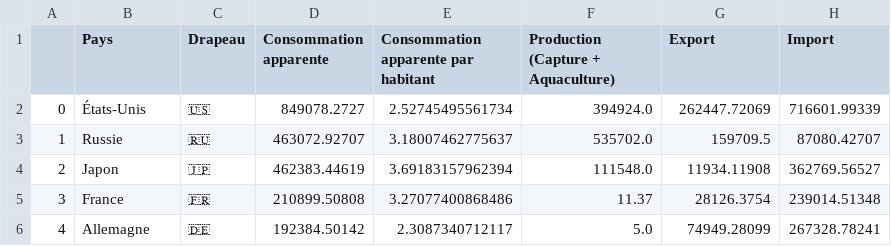
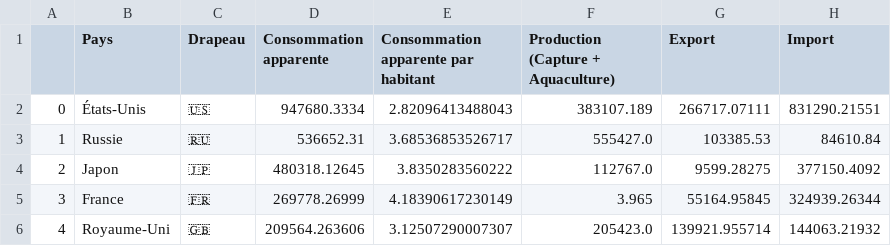
Before and after one commit to dataforgoodfr/12_pinkbombs, a CSV file: data/top_15_countries_consuming_1.5_fr.csv, drawn as a sheet; only a part is shown; the diff covers the shown part only.

```diff
--- a/data/top_15_countries_consuming_1.5_fr.csv
+++ b/data/top_15_countries_consuming_1.5_fr.csv
@@ -1,6 +1,6 @@
 ,Pays,Drapeau,Consommation apparente,Consommation apparente par habitant,Production (Capture + Aquaculture),Export,Import
-0,États-Unis,🇺🇸,849078.2727,2.52745495561734,394924.0,262447.72069,716601.99339
-1,Russie,🇷🇺,463072.92707,3.18007462775637,535702.0,159709.5,87080.42707
-2,Japon,🇯🇵,462383.44619,3.69183157962394,111548.0,11934.11908,362769.56527
-3,France,🇫🇷,210899.50808,3.27077400868486,11.37,28126.3754,239014.51348
-4,Allemagne,🇩🇪,192384.50142,2.3087340712117,5.0,74949.28099,267328.78241
+0,États-Unis,🇺🇸,947680.3334,2.82096413488043,383107.189,266717.07111,831290.21551
+1,Russie,🇷🇺,536652.31,3.68536853526717,555427.0,103385.53,84610.84
+2,Japon,🇯🇵,480318.12645,3.8350283560222,112767.0,9599.28275,377150.4092
+3,France,🇫🇷,269778.26999,4.18390617230149,3.965,55164.95845,324939.26344
+4,Royaume-Uni,🇬🇧,209564.263606,3.12507290007307,205423.0,139921.955714,144063.21932
```
Also changed, not shown: 61 edited cells elsewhere in this file, data/top_15_countries_consuming_1.5.csv, 3 other files.
